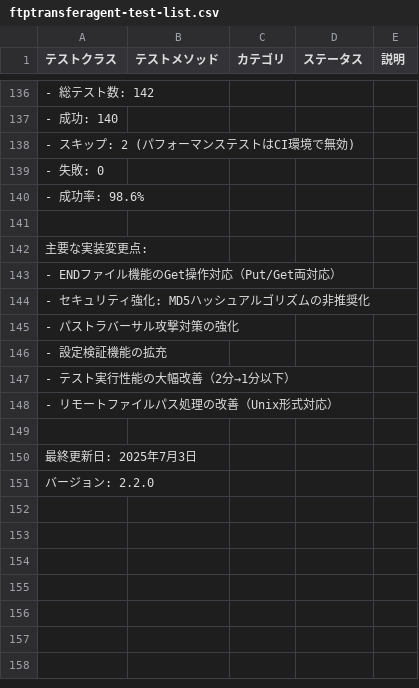
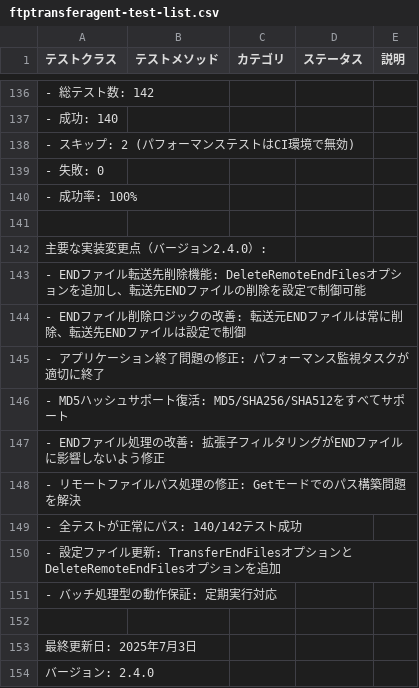
Before and after one commit to siroco-kyon/ftp-transfer-agent, a CSV file: ftptransferagent-test-list.csv, drawn as a sheet; only a part is shown, gaps mark what is left out; addresses are those after the commit; the diff names each change by its address in the sheet, - before the commit and + after, or states it on an @@ line.

Commit message:
Add DeleteRemoteEndFiles option and improve END file cleanup
Introduces the DeleteRemoteEndFiles option to control deletion of remote END files after transfer. Updates cleanup logic in Worker.cs to always delete local END files after successful upload and conditionally delete remote END files based on the new setting. Documentation and test lists are updated to reflect these changes, MD5 hash support is restored, and application shutdown handling is improved.

```diff
--- a/ftptransferagent-test-list.csv
+++ b/ftptransferagent-test-list.csv
-A140 (テストクラス): - 成功率: 98.6%
+A140 (テストクラス): - 成功率: 100%
-A142 (テストクラス): 主要な実装変更点:
+A142 (テストクラス): 主要な実装変更点（バージョン2.4.0）:
-A143 (テストクラス): …ファイル機能のGet操作対応（Put/Get両対応）
+A143 (テストクラス): …ファイル転送先削除機能: DeleteRemoteEndFilesオプションを追加し、転送先ENDファイルの削除を設定で制御可能
-A144 (テストクラス): - セキュリティ強化: MD5ハッシュアルゴリズムの非推奨化
+A144 (テストクラス): - ENDファイル削除ロジックの改善: 転送元ENDファイルは常に削除、転送先ENDファイルは設定で制御
-A145 (テストクラス): - パストラバーサル攻撃対策の強化
+A145 (テストクラス): - アプリケーション終了問題の修正: パフォーマンス監視タスクが適切に終了
-A146 (テストクラス): - 設定検証機能の拡充
+A146 (テストクラス): - MD5ハッシュサポート復活: MD5/SHA256/SHA512をすべてサポート
-A147 (テストクラス): - テスト実行性能の大幅改善（2分→1分以下）
+A147 (テストクラス): - ENDファイル処理の改善: 拡張子フィルタリングがENDファイルに影響しないよう修正
-A148 (テストクラス): - リモートファイルパス処理の改善（Unix形式対応）
+A148 (テストクラス): - リモートファイルパス処理の修正: Getモードでのパス構築問題を解決
+row 149: - 全テストが正常にパス: 140/142テスト成功
+row 150: - 設定ファイル更新: TransferEndFilesオプションとDeleteRemoteEndFilesオプションを追加
+row 151: - バッチ処理型の動作保証: 定期実行対応
-A154 (テストクラス): バージョン: 2.2.0
+A154 (テストクラス): バージョン: 2.4.0
```
Also changed, not shown: 4 other files.
